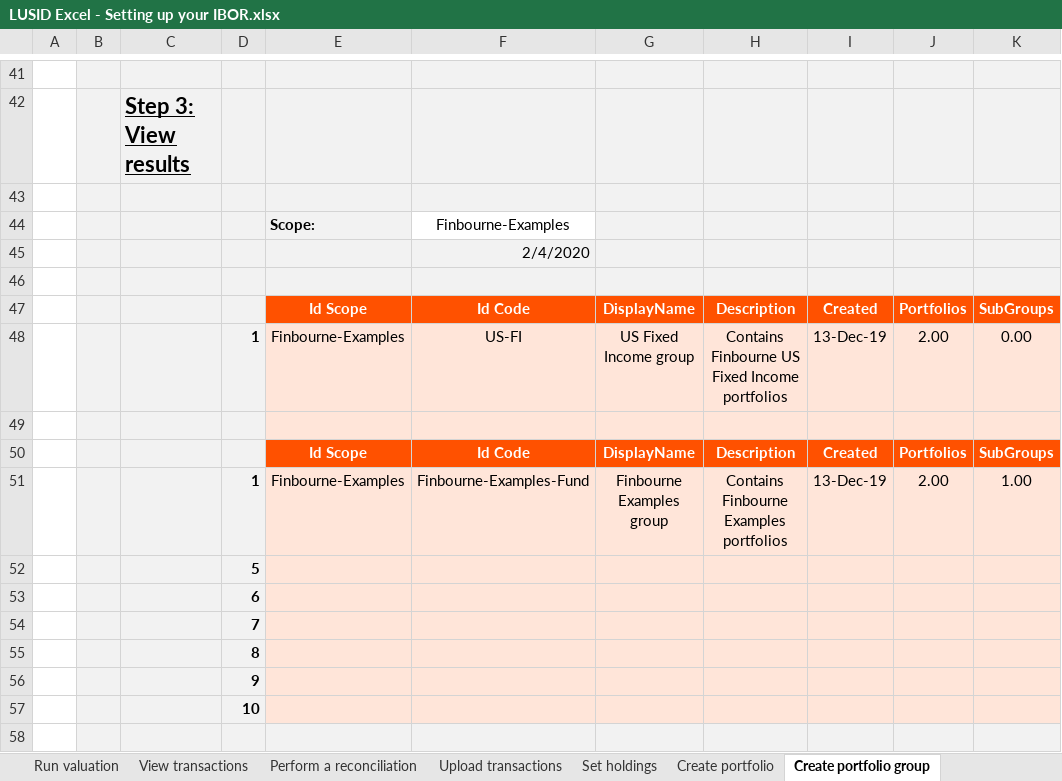
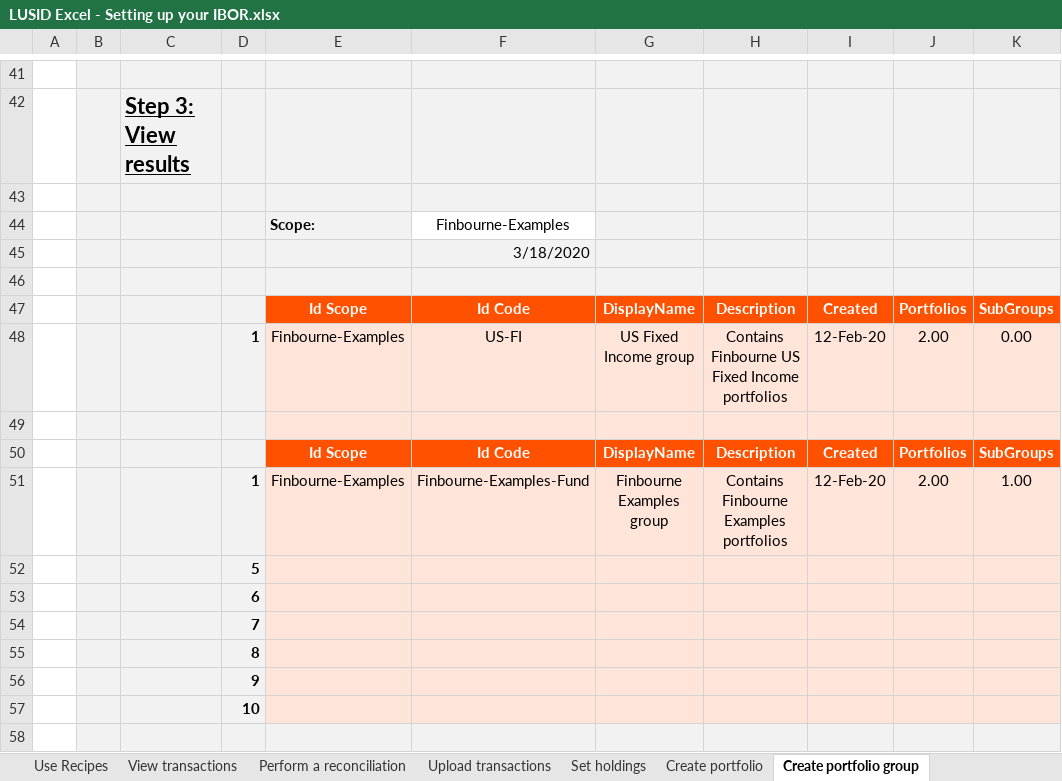
Before and after one commit to finbourne/sample-excel, an Excel workbook: LUSID Excel - Setting up your IBOR.xlsx, sheet Create portfolio group, drawn as a sheet; only a part is shown, gaps mark what is left out; values as stored, in another font and other column widths than the file's, no borders; charts and pictures not drawn; the diff names each change by its address in the sheet, - before the commit and + after, or states it on an @@ line.

Commit message:
Feature/dev 7303 (#18)
* feature/DEV-7303 changing IBOR sheet for recipes

* feature/DEV-7303 adding recipe handling

* feature/DEV-7303 fixed recipe handling

```diff
--- a/LUSID Excel - Setting up your IBOR.xlsx (sheet Create portfolio group)
+++ b/LUSID Excel - Setting up your IBOR.xlsx (sheet Create portfolio group)
+sheet tab: Use Recipes
-F45: 2/4/2020
+F45: 3/18/2020
-I48: 13-Dec-19
+I48: 12-Feb-20
-I51: 13-Dec-19
+I51: 12-Feb-20
```
Also changed, not shown: sheet View holdings, sheet View transactions, sheet Run valuation, sheet View portfolios, sheet View scopes, sheet Perform a reconciliation, charts or pictures.
